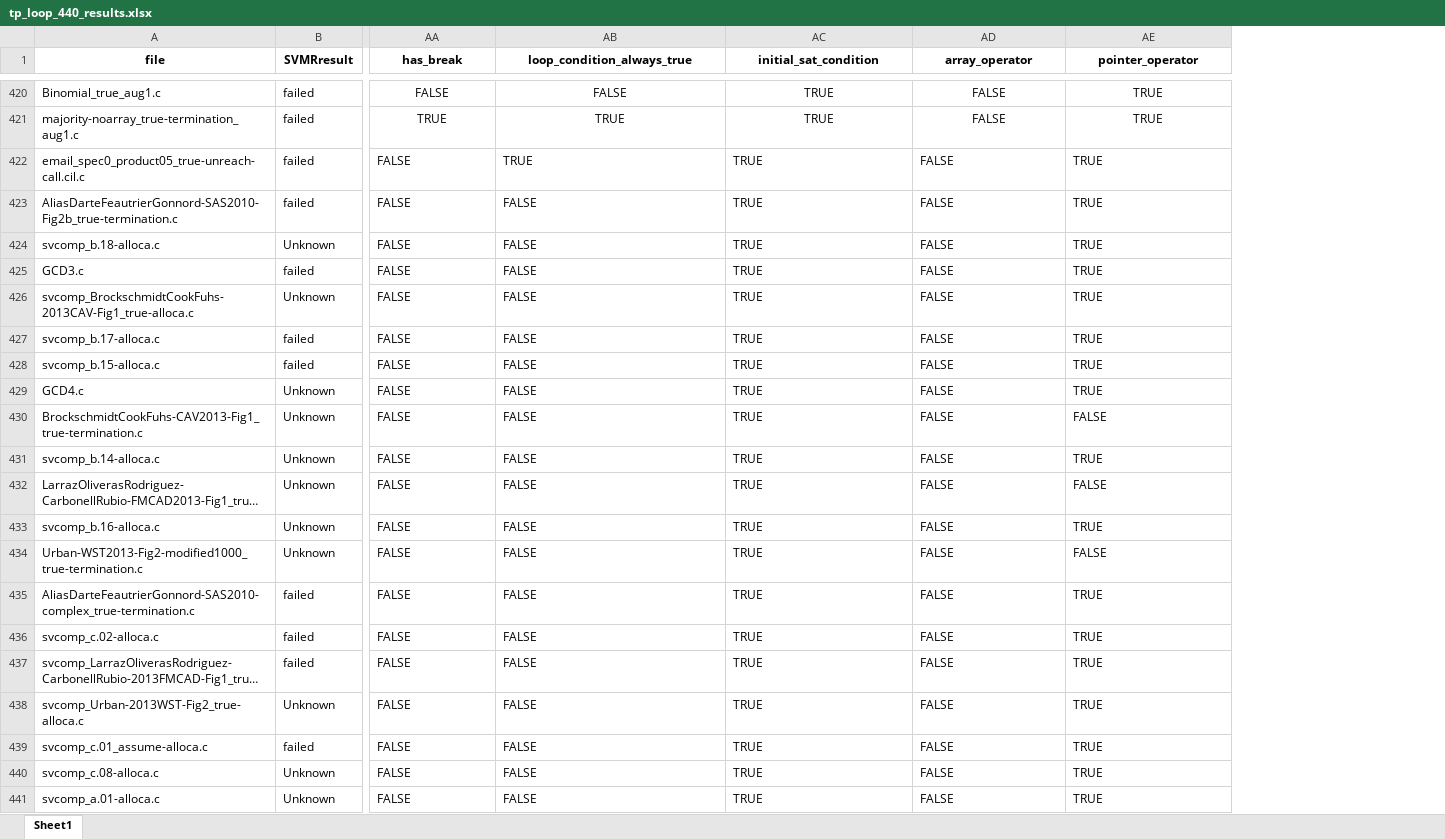
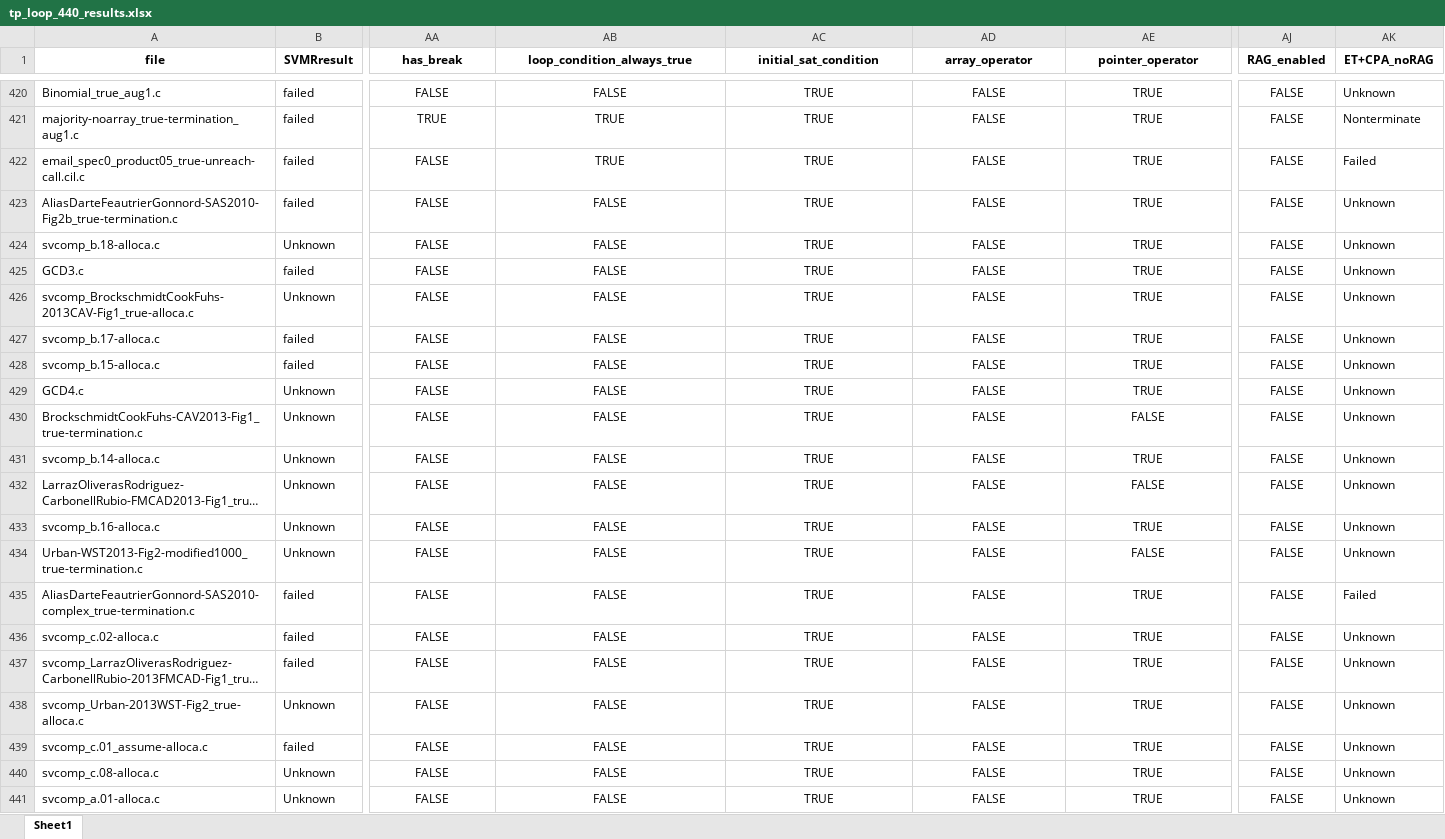
Before and after one commit to MikhayEeer/EvolveTerm, an Excel workbook: results/tpdb_aug440/tp_loop_440_results.xlsx, sheet Sheet1, drawn as a sheet; only a part is shown, gaps mark what is left out; long unchanged cells end in …; values as stored, in another font and other column widths than the file's, no borders; the diff names each change by its address in the sheet, - before the commit and + after, or states it on an @@ line.

Commit message:
Data: tpdb440 results summary

```diff
--- a/results/tpdb_aug440/tp_loop_440_results.xlsx (sheet Sheet1)
+++ b/results/tpdb_aug440/tp_loop_440_results.xlsx (sheet Sheet1)
+column AJ (RAG_enabled), rows 420-441: all FALSE
+column AK (ET+CPA_noRAG), rows 420-441: Unknown | Nonterminate | Failed | Unknown | Unknown | Unknown | Unknown | Unknown | Unknown | Unknown | Unknown | Unknown | Unknown | Unknown | Unknown | Failed | Unknown | Unknown | Unknown | Unknown | Unknown | Unknown
-AA422:AE441 alignment: left
+AA422:AE441 alignment: center
```
Also changed, not shown: 1 other file.
